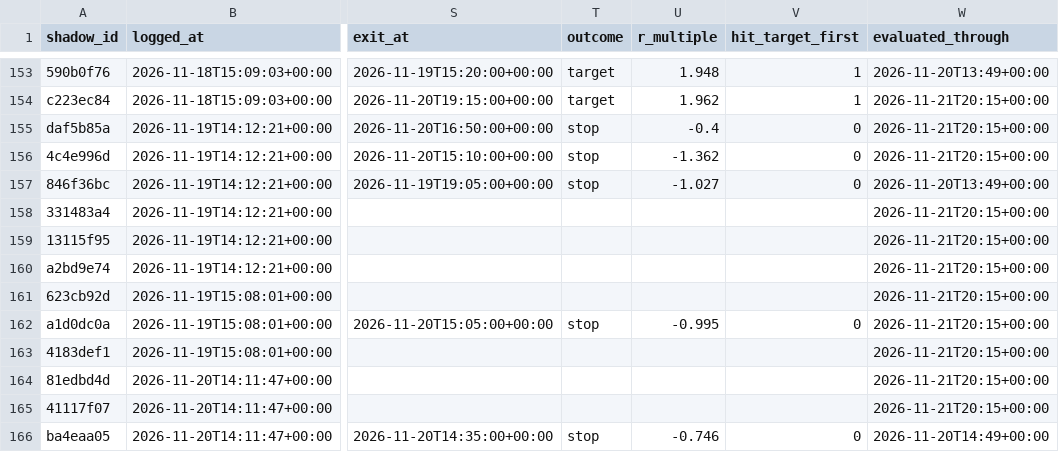
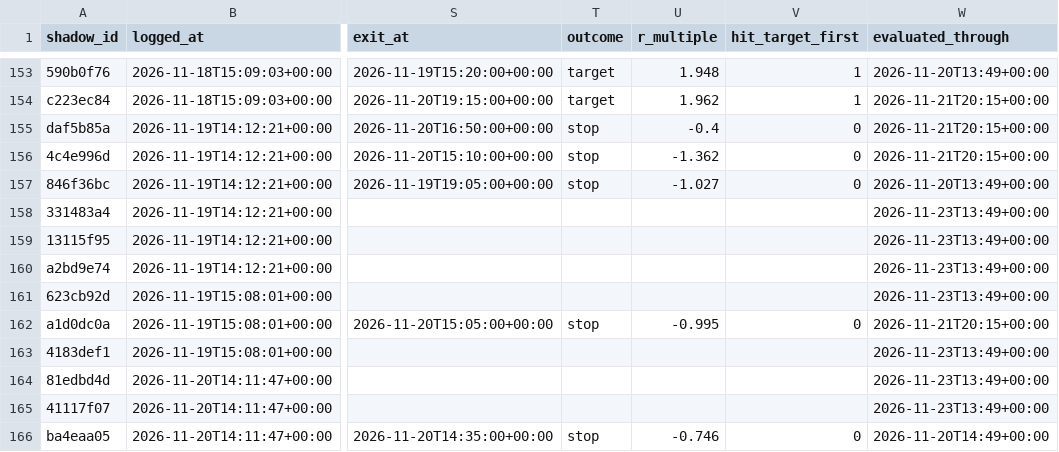
Before and after one commit to ConnorHampstead/claude-portfolio, a CSV file: shadow.csv, drawn as a sheet; only a part is shown, gaps mark what is left out; the diff covers the shown part only; the diff names each change by its address in the sheet, - before the commit and + after, or states it on an @@ line.

```diff
--- a/shadow.csv
+++ b/shadow.csv
-W158:W161 (evaluated_through): 2026-11-21T20:15+00:00
+W158:W161 (evaluated_through): 2026-11-23T13:49+00:00
-W163:W165 (evaluated_through): 2026-11-21T20:15+00:00
+W163:W165 (evaluated_through): 2026-11-23T13:49+00:00
```
Also changed, not shown: 4 added rows and 9 edited cells elsewhere in this file, state/equity.csv, 12 other files.
